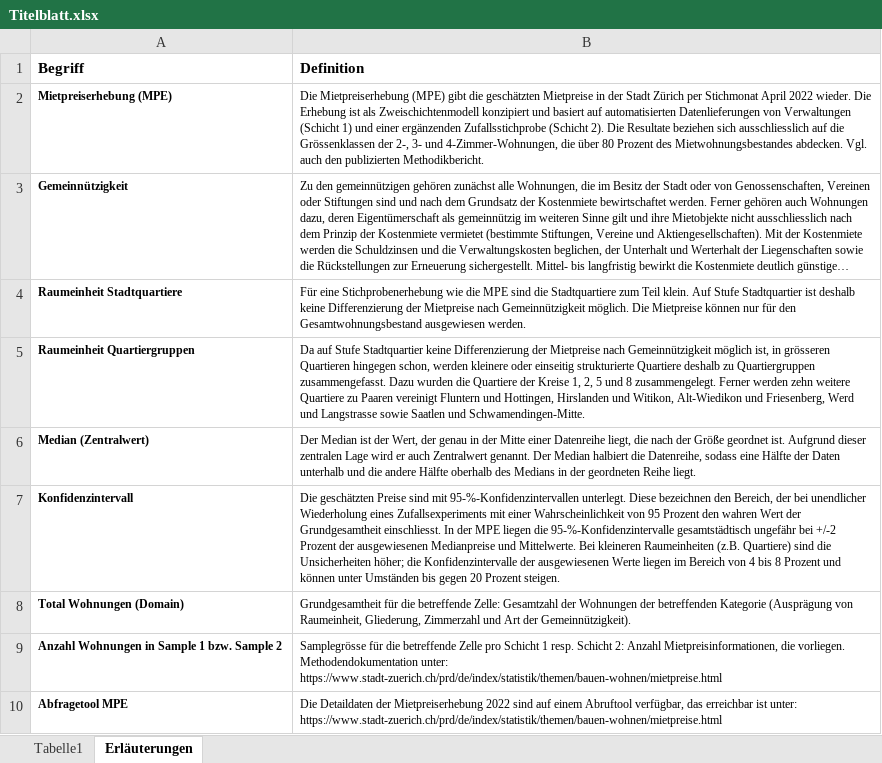
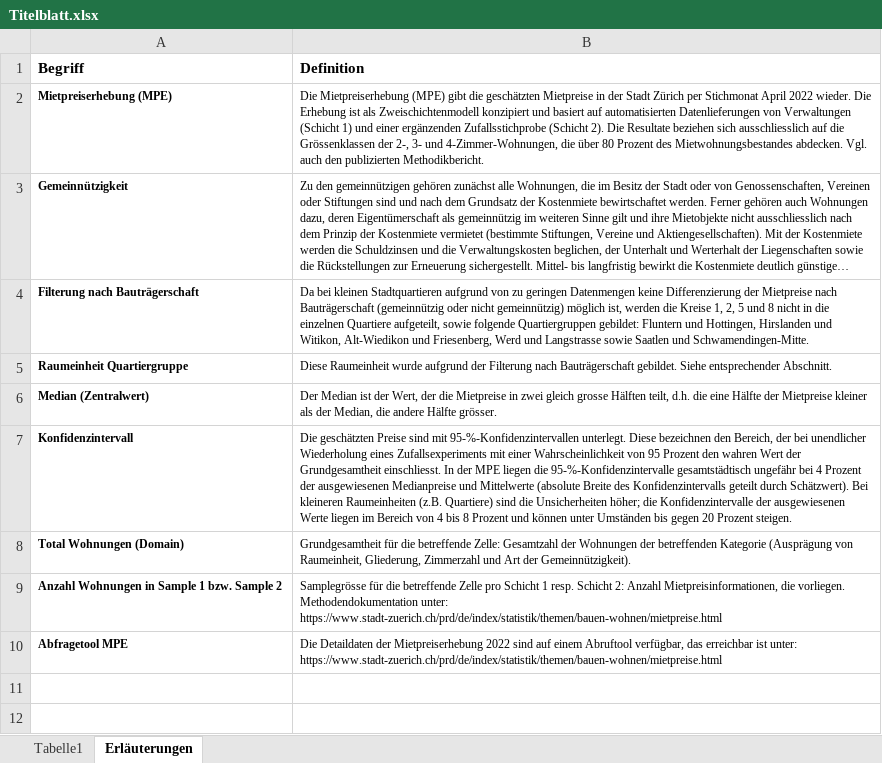
Before and after one commit to StatistikStadtZuerich/MPE-Tool, an Excel workbook: Titelblatt.xlsx, sheet Erläuterungen, drawn as a sheet; long unchanged cells end in …; values as stored, in another font and other column widths than the file's, no borders; removed rows and columns are numbered as before the commit, all else as after; the diff names each change by its address in the sheet, - before the commit and + after, or states it on an @@ line.

Commit message:
Change Erlaeuterungen

```diff
--- a/Titelblatt.xlsx (sheet Erläuterungen)
+++ b/Titelblatt.xlsx (sheet Erläuterungen)
-row 4: Raumeinheit Stadtquartiere | Für eine Stichprobenerhebung wie die MPE sind die Stadtquartiere zum Teil klein. Auf Stufe Stadtquartier ist deshalb keine Differenzierung der Mietpreise nach Gemeinnützigkeit möglich. Die Mietpreise können nur für den Gesamtwohnungsbestand ausgewiesen werden.
+row 4: Filterung nach Bauträgerschaft | Da bei kleinen Stadtquartieren aufgrund von zu geringen Datenmengen keine Differenzierung der Mietpreise nach Bauträgerschaft (gemeinnützig oder nicht gemeinnützig) möglich ist, werden die Kreise 1, 2, 5 und 8 nicht in die einzelnen Quartiere aufgeteilt, sowie folgende Quartiergruppen gebildet: Fluntern und Hottingen, Hirslanden und Witikon, Alt-Wiedikon und Friesenberg, Werd und Langstrasse sowie Saatlen und Schwamendingen-Mitte.
-A5 (Begriff): Raumeinheit Quartiergruppen
+A5 (Begriff): Raumeinheit Quartiergruppe
-B5 (Definition): Da auf Stufe Stadtquartier keine Differenzierung der Mietpreise nach Gemeinnützigkeit möglich ist, in grösseren Quartieren hingegen schon, werden kleinere oder einseitig strukturierte Quartiere deshalb zu Quartiergruppen zusammengefasst. Dazu wurden die Quartiere der Kreise 1, 2, 5 und 8 zusammengelegt. Ferner werden zehn weitere Quartiere zu Paaren vereinigt Fluntern und Hottingen, Hirslanden und Witikon, Alt-Wiedikon und Friesenberg, Werd und Langstrasse sowie Saatlen und Schwamendingen-Mitte.
+B5 (Definition): Diese Raumeinheit wurde aufgrund der Filterung nach Bauträgerschaft gebildet. Siehe entsprechender Abschnitt.
-B6 (Definition): …Wert, der genau in der Mitte einer Datenreihe liegt, die nach der Größe geordnet ist. Aufgrund dieser zentralen Lage wird er auch Zentralwert genannt. Der Median halbiert die Datenreihe, sodass eine Hälfte der Daten unterhalb und die andere Hälfte oberhalb des Medians in der geordneten Reihe liegt.
+B6 (Definition): …Wert, der die Mietpreise in zwei gleich grosse Hälften teilt, d.h. die eine Hälfte der Mietpreise kleiner als der Median, die andere Hälfte grösser.
-B7 (Definition): …ungefähr bei +/-2 Prozent der ausgewiesenen Medianpreise und Mittelwerte. Bei kleineren…
+B7 (Definition): …ungefähr bei 4 Prozent der ausgewiesenen Medianpreise und Mittelwerte (absolute Breite des Konfidenzintervalls geteilt durch Schätzwert). Bei kleineren…
```
